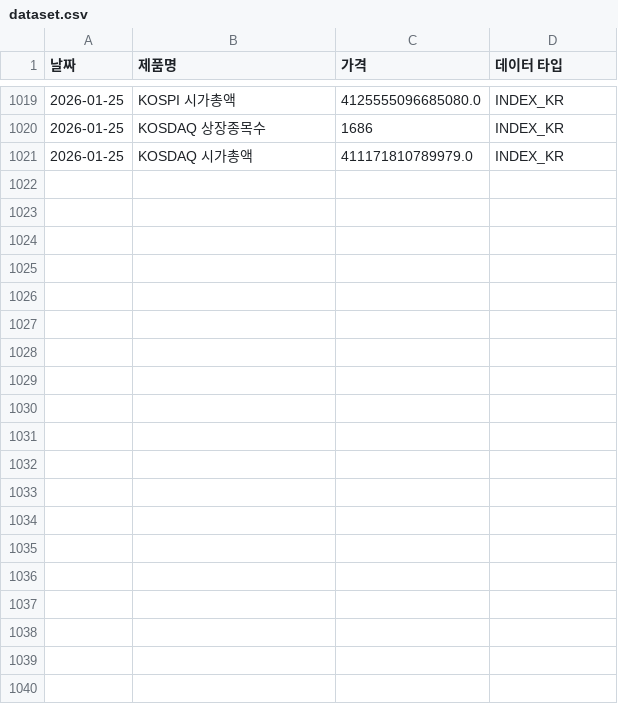
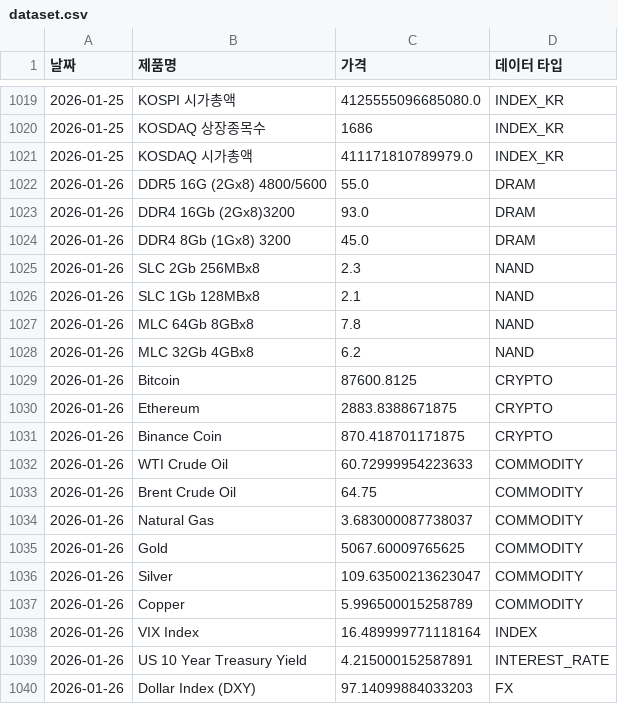
Before and after one commit to sisyphe10/Code_Auto, a CSV file: dataset.csv, drawn as a sheet; only a part is shown, gaps mark what is left out; the diff covers the shown part only.

```diff
--- a/dataset.csv
+++ b/dataset.csv
@@ -1021 +1021,20 @@
 2026-01-25,KOSDAQ 시가총액,411171810789979.0,INDEX_KR
+2026-01-26,DDR5 16G (2Gx8) 4800/5600,55.0,DRAM
+2026-01-26,DDR4 16Gb (2Gx8)3200,93.0,DRAM
+2026-01-26,DDR4 8Gb (1Gx8) 3200,45.0,DRAM
+2026-01-26,SLC 2Gb 256MBx8,2.3,NAND
+2026-01-26,SLC 1Gb 128MBx8,2.1,NAND
+2026-01-26,MLC 64Gb 8GBx8,7.8,NAND
+2026-01-26,MLC 32Gb 4GBx8,6.2,NAND
+2026-01-26,Bitcoin,87600.8125,CRYPTO
+2026-01-26,Ethereum,2883.8388671875,CRYPTO
+2026-01-26,Binance Coin,870.418701171875,CRYPTO
+2026-01-26,WTI Crude Oil,60.72999954223633,COMMODITY
+2026-01-26,Brent Crude Oil,64.75,COMMODITY
+2026-01-26,Natural Gas,3.683000087738037,COMMODITY
+2026-01-26,Gold,5067.60009765625,COMMODITY
+2026-01-26,Silver,109.63500213623047,COMMODITY
+2026-01-26,Copper,5.996500015258789,COMMODITY
+2026-01-26,VIX Index,16.489999771118164,INDEX
+2026-01-26,US 10 Year Treasury Yield,4.215000152587891,INTEREST_RATE
+2026-01-26,Dollar Index (DXY),97.14099884033203,FX
```
Also changed, not shown: 12 added rows elsewhere in this file, 1 other file.
